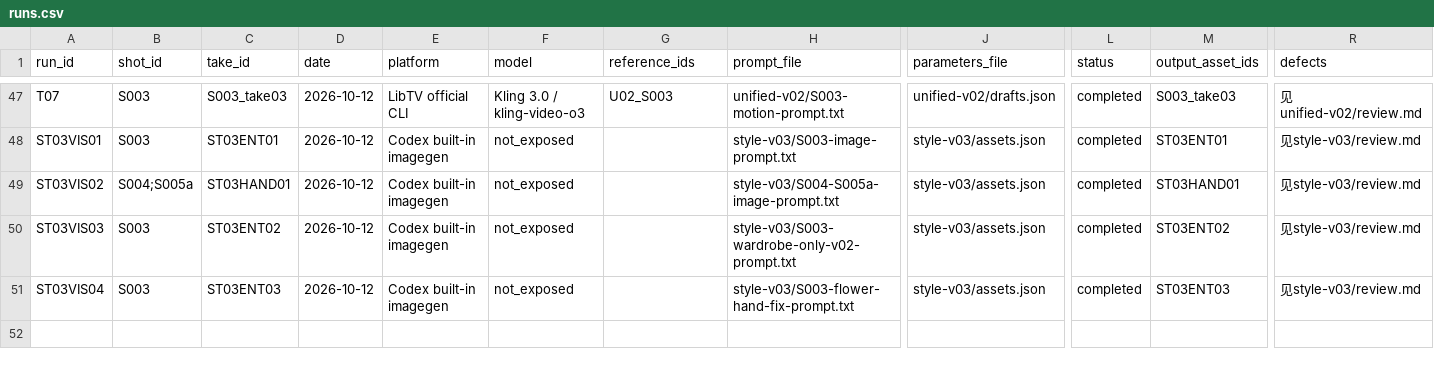
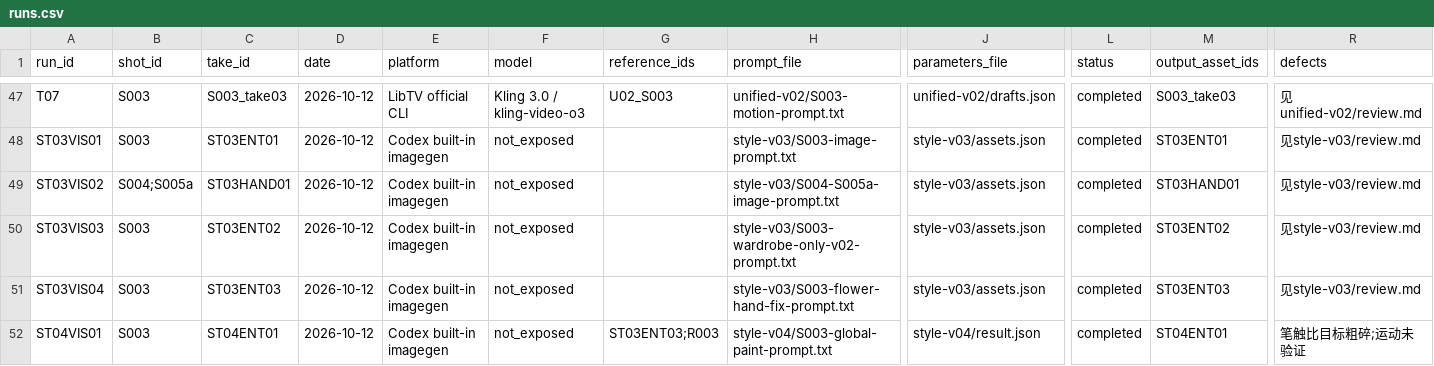
Before and after one commit to lj99boy/last_ai_video, a CSV file: works/0001-in-london/production/runs.csv, drawn as a sheet; only a part is shown, gaps mark what is left out; rows hold the shown columns only; the diff names each change by its address in the sheet, - before the commit and + after, or states it on an @@ line.

```diff
--- a/works/0001-in-london/production/runs.csv
+++ b/works/0001-in-london/production/runs.csv
+row 52: ST04VIS01 | S003 | ST04ENT01 | 2026-10-12 | Codex built-in imagegen | not_exposed | ST03ENT03;R003 | style-v04/S003-global-paint-prompt.txt | style-v04/result.json | completed | ST04ENT01 | 笔触比目标粗碎;运动未验证
```
Also changed, not shown: works/0001-in-london/production/manifest.csv, 9 other files.
